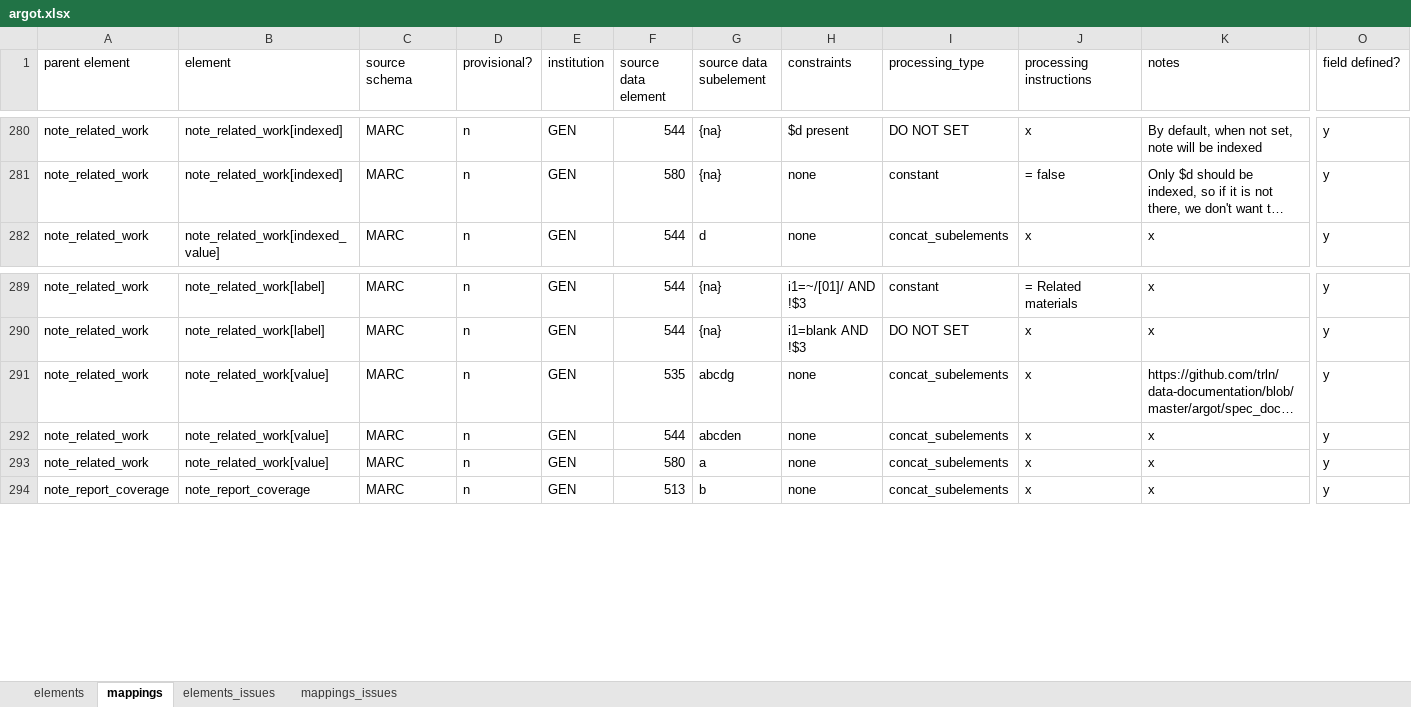
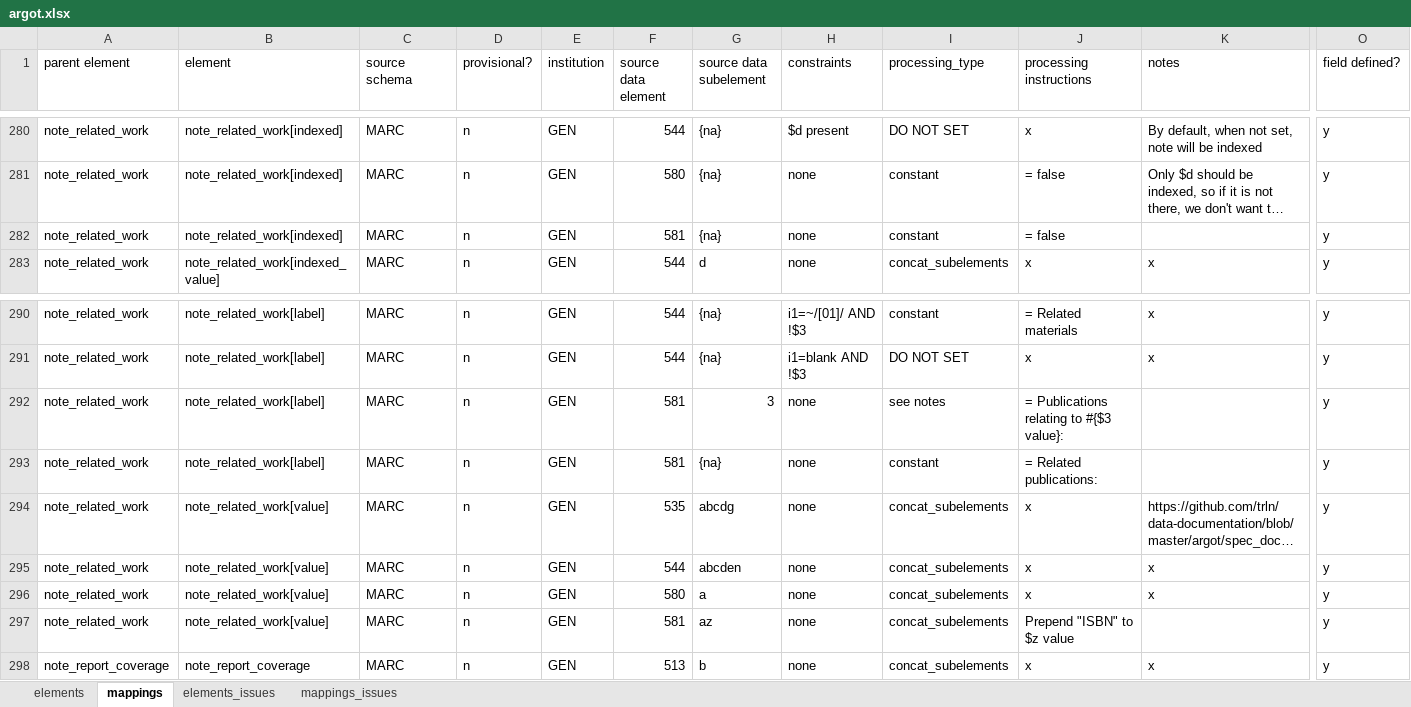
Before and after one commit to trln/data-documentation, an Excel workbook: argot/argot.xlsx, sheet mappings, drawn as a sheet; only a part is shown, gaps mark what is left out; long unchanged cells end in …; values as stored, in another font and other column widths than the file's, no borders; conditional formats and table styles not drawn; rows hold the shown columns only; the diff names each change by its address in the sheet, - before the commit and + after, or states it on an @@ line.

Commit message:
added mappings for Marc 581

```diff
--- a/argot/argot.xlsx (sheet mappings)
+++ b/argot/argot.xlsx (sheet mappings)
+row 282: note_related_work | note_related_work[indexed] | MARC | n | GEN | 581 | {na} | none | constant | = false |  | y
+row 292: note_related_work | note_related_work[label] | MARC | n | GEN | 581 | 3 | none | see notes | = Publications relating to #{$3 value}: |  | y
+row 293: note_related_work | note_related_work[label] | MARC | n | GEN | 581 | {na} | none | constant | = Related publications: |  | y
+row 297: note_related_work | note_related_work[value] | MARC | n | GEN | 581 | az | none | concat_subelements | Prepend "ISBN" to $z value |  | y
```
Also changed, not shown: sheet elements, 1 other file.
